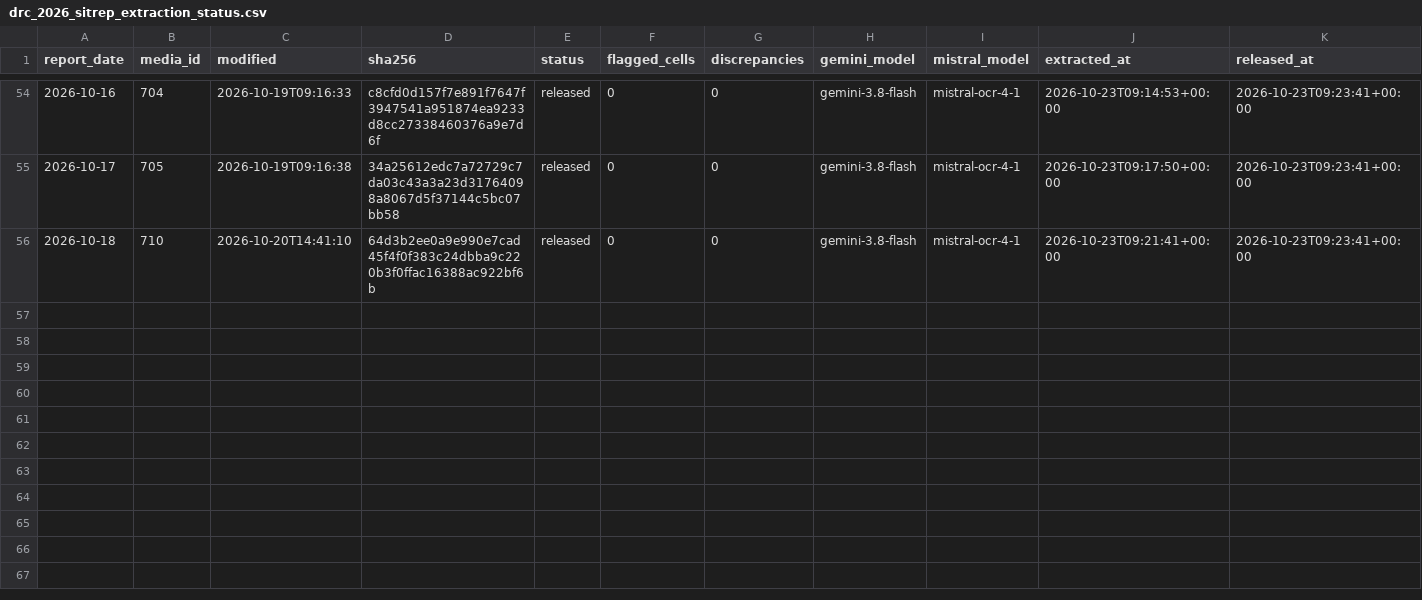
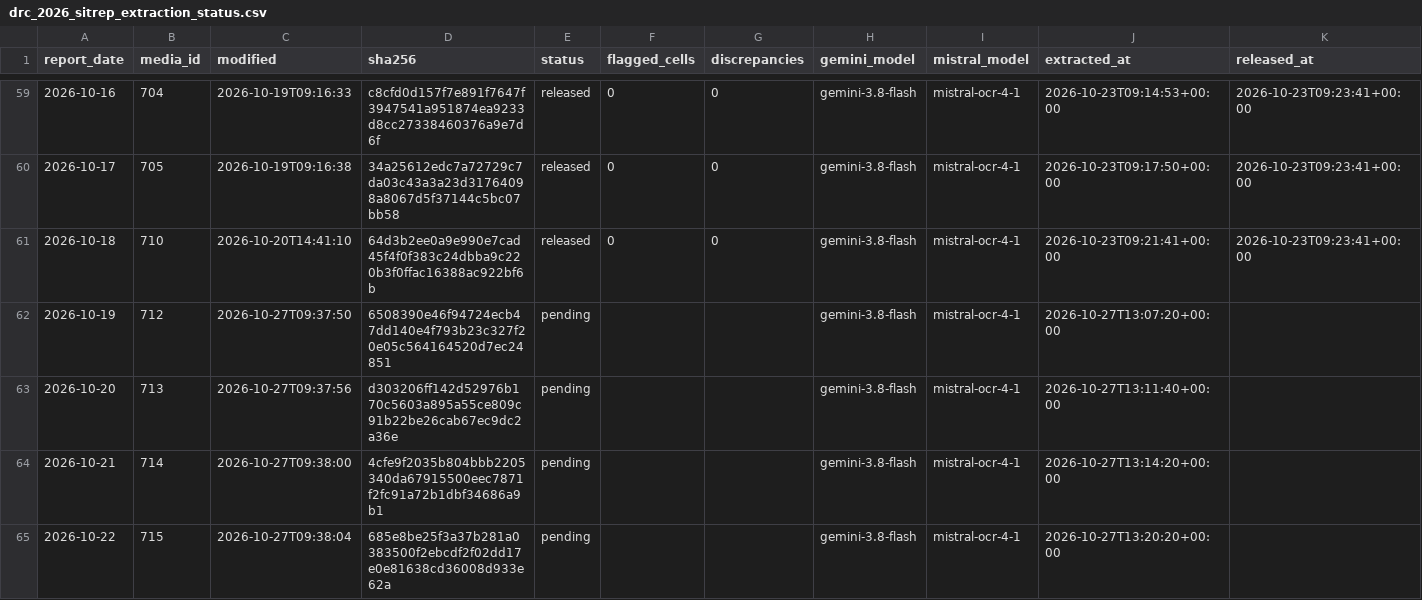
Before and after one commit to ONEcampaign/ebola-2026-outbreak, a CSV file: data/processed/drc_2026_sitrep_extraction_status.csv, drawn as a sheet; only a part is shown, gaps mark what is left out; rows hold the shown columns only; the diff covers the shown part only; the diff names each change by its address in the sheet, - before the commit and + after, or states it on an @@ line.

```diff
--- a/data/processed/drc_2026_sitrep_extraction_status.csv
+++ b/data/processed/drc_2026_sitrep_extraction_status.csv
+row 62: 2026-10-19 | 712 | 2026-10-27T09:37:50 | 6508390e46f94724ecb47dd140e4f793b23c327f20e05c564164520d7ec24851 | pending |  |  | gemini-3.8-flash | mistral-ocr-4-1 | 2026-10-27T13:07:20+00:00
+row 63: 2026-10-20 | 713 | 2026-10-27T09:37:56 | d303206ff142d52976b170c5603a895a55ce809c91b22be26cab67ec9dc2a36e | pending |  |  | gemini-3.8-flash | mistral-ocr-4-1 | 2026-10-27T13:11:40+00:00
+row 64: 2026-10-21 | 714 | 2026-10-27T09:38:00 | 4cfe9f2035b804bbb2205340da67915500eec7871f2fc91a72b1dbf34686a9b1 | pending |  |  | gemini-3.8-flash | mistral-ocr-4-1 | 2026-10-27T13:14:20+00:00
+row 65: 2026-10-22 | 715 | 2026-10-27T09:38:04 | 685e8be25f3a37b281a0383500f2ebcdf2f02dd17e0e81638cd36008d933e62a | pending |  |  | gemini-3.8-flash | mistral-ocr-4-1 | 2026-10-27T13:20:20+00:00
```
Also changed, not shown: 8 added rows elsewhere in this file, 36 other files.
